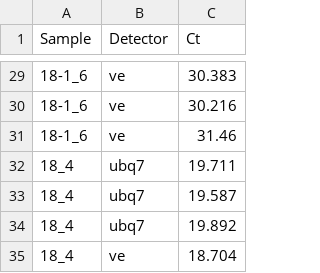
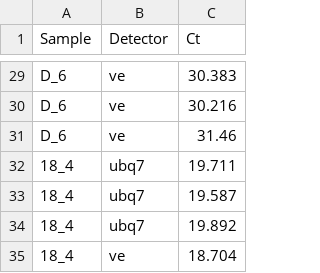
Before and after one commit to tiramisutes/qPCR-Pipeline, a CSV file: Example_data/raw_input_qPCR.csv, drawn as a sheet; only a part is shown, gaps mark what is left out; the diff covers the shown part only.

```diff
--- a/Example_data/raw_input_qPCR.csv
+++ b/Example_data/raw_input_qPCR.csv
@@ -29,4 +29,4 @@ Sample,Detector,Ct
-18-1_6,ve,30.383
-18-1_6,ve,30.216
-18-1_6,ve,31.46
+D_6,ve,30.383
+D_6,ve,30.216
+D_6,ve,31.46
 18_4,ubq7,19.711
```
Also changed, not shown: 27 edited cells elsewhere in this file.
